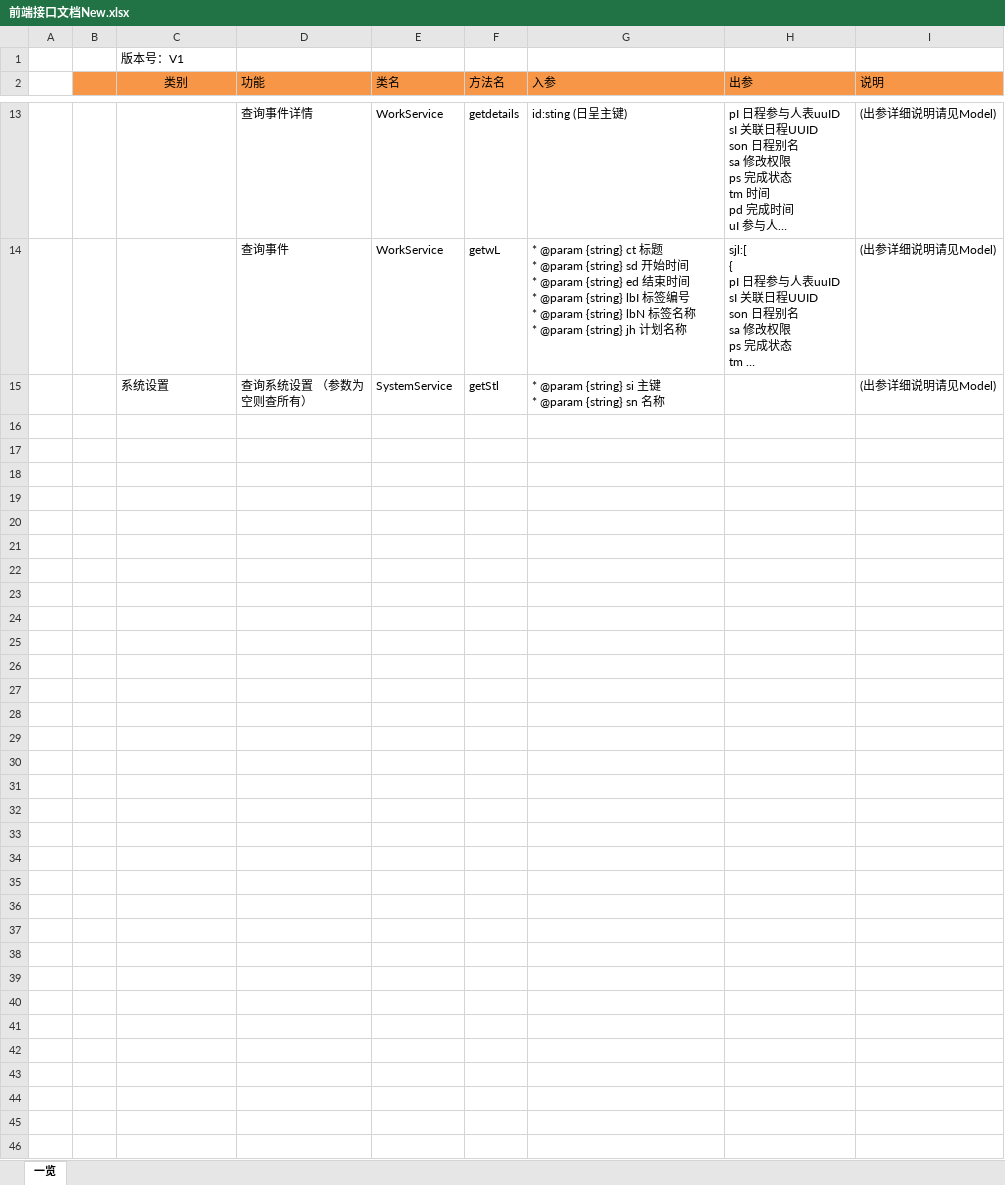
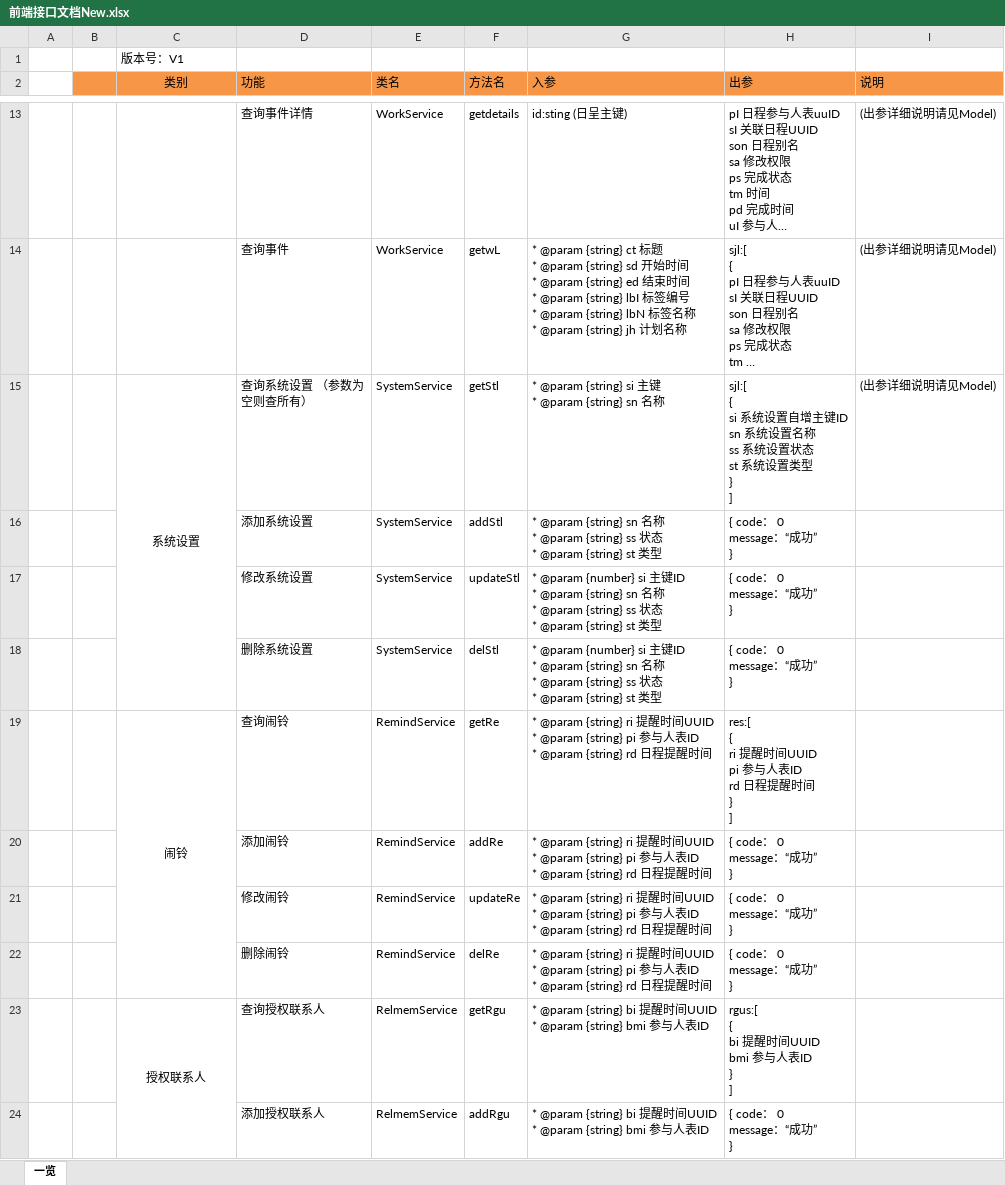
Before and after one commit to XJ-GTD/GTD2, an Excel workbook: A-开发相关文档素材/1.一期接口文档/前端接口文档New.xlsx, sheet 一览, drawn as a sheet; only a part is shown, gaps mark what is left out; long unchanged cells end in …; values as stored, in another font and other column widths than the file's, no borders; ↵ is a line break in a cell; the diff covers the shown part only; the diff names each change by its address in the sheet, - before the commit and + after, or states it on an @@ line.

Commit message:
Merge branch 'develop' of github.com:XJ-GTD/GTD2 into develop
# Conflicts:
#	TimeApp/src/entity/rcp.entity.ts

```diff
--- a/A-开发相关文档素材/1.一期接口文档/前端接口文档New.xlsx (sheet 一览)
+++ b/A-开发相关文档素材/1.一期接口文档/前端接口文档New.xlsx (sheet 一览)
-C15 alignment: left
+C15 alignment: center
+C15:C18 merged
-H15 (出参): (empty)
+H15 (出参): sjl:[ ↵ { ↵ si 系统设置自增主键ID ↵ sn 系统设置名称 ↵ ss 系统设置状态 ↵ st 系统设置类型 ↵ } ↵ ]
+row 16:  |  |  | 添加系统设置 | SystemService | addStl | * @param {string} sn 名称 ↵ * @param {string} ss 状态 ↵ * @param {string} st 类型 | { code： 0 ↵ message：“成功” ↵ }
+row 17:  |  |  | 修改系统设置 | SystemService | updateStl | * @param {number} si 主键ID ↵ * @param {string} sn 名称 ↵ * @param {string} ss 状态 ↵ * @param {string} st 类型 | { code： 0 ↵ message：“成功” ↵ }
+row 18:  |  |  | 删除系统设置 | SystemService | delStl | * @param {number} si 主键ID ↵ * @param {string} sn 名称 ↵ * @param {string} ss 状态 ↵ * @param {string} st 类型 | { code： 0 ↵ message：“成功” ↵ }
+row 19:  |  | 闹铃 | 查询闹铃 | RemindService | getRe | * @param {string} ri 提醒时间UUID ↵ * @param {string} pi 参与人表ID ↵ * @param {string} rd 日程提醒时间 | res:[ ↵ { ↵ ri 提醒时间UUID ↵ pi 参与人表ID ↵ rd 日程提醒时间 ↵ } ↵ ]
+row 20:  |  |  | 添加闹铃 | RemindService | addRe | * @param {string} ri 提醒时间UUID ↵ * @param {string} pi 参与人表ID ↵ * @param {string} rd 日程提醒时间 | { code： 0 ↵ message：“成功” ↵ }
+row 21:  |  |  | 修改闹铃 | RemindService | updateRe | * @param {string} ri 提醒时间UUID ↵ * @param {string} pi 参与人表ID ↵ * @param {string} rd 日程提醒时间 | { code： 0 ↵ message：“成功” ↵ }
+row 22:  |  |  | 删除闹铃 | RemindService | delRe | * @param {string} ri 提醒时间UUID ↵ * @param {string} pi 参与人表ID ↵ * @param {string} rd 日程提醒时间 | { code： 0 ↵ message：“成功” ↵ }
+row 23:  |  | 授权联系人 | 查询授权联系人 | RelmemService | getRgu | * @param {string} bi 提醒时间UUID ↵ * @param {string} bmi 参与人表ID | rgus:[ ↵ { ↵ bi 提醒时间UUID ↵ bmi 参与人表ID ↵ } ↵ ]
+row 24:  |  |  | 添加授权联系人 | RelmemService | addRgu | * @param {string} bi 提醒时间UUID ↵ * @param {string} bmi 参与人表ID | { code： 0 ↵ message：“成功” ↵ }
```
Also changed, not shown: 10 added rows elsewhere in this sheet, 7 other files.
